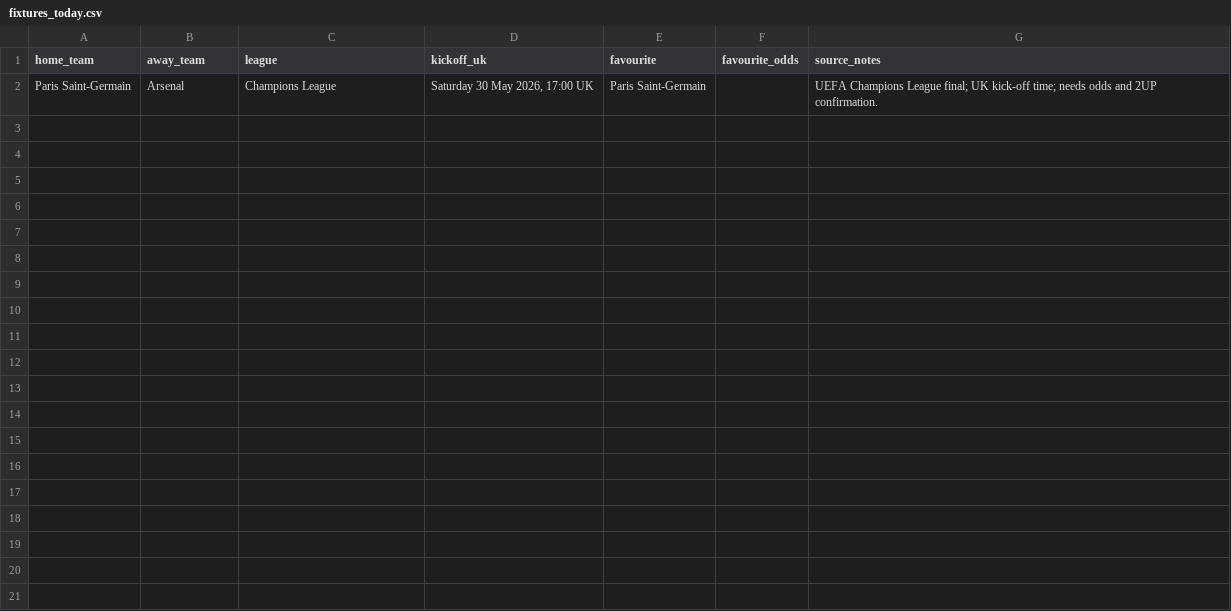
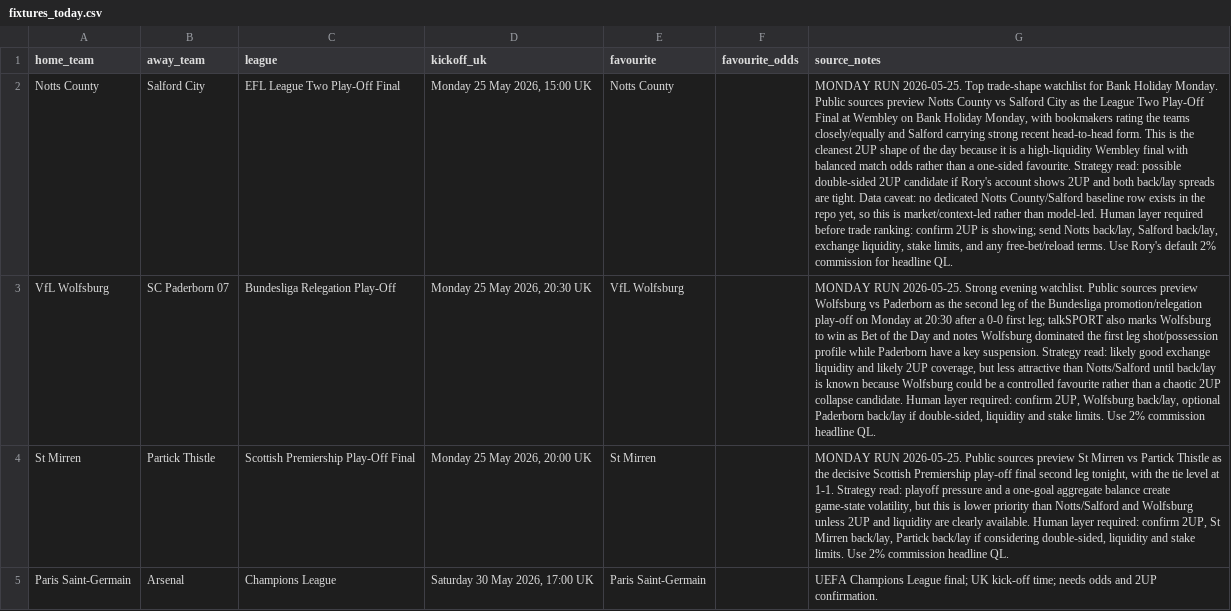
Before and after one commit to rcampbell30/2updaily, a CSV file: fixtures_today.csv, drawn as a sheet; the diff names each change by its address in the sheet, - before the commit and + after, or states it on an @@ line.

```diff
--- a/fixtures_today.csv
+++ b/fixtures_today.csv
+row 2: Notts County | Salford City | EFL League Two Play-Off Final | Monday 25 May 2026, 15:00 UK | Notts County |  | MONDAY RUN 2026-05-25. Top trade-shape watchlist for Bank Holiday Monday. Public sources preview Notts County vs Salford City as the League Two Play-Off Final at Wembley on Bank Holiday Monday, with bookmakers rating the teams closely/equally and Salford carrying strong recent head-to-head form. This is the cleanest 2UP shape of the day because it is a high-liquidity Wembley final with balanced match odds rather than a one-sided favourite. Strategy read: possible double-sided 2UP candidate if Rory's account shows 2UP and both back/lay spreads are tight. Data caveat: no dedicated Notts County/Salford baseline row exists in the repo yet, so this is market/context-led rather than model-led. Human layer required before trade ranking: confirm 2UP is showing; send Notts back/lay, Salford back/lay, exchange liquidity, stake limits, and any free-bet/reload terms. Use Rory's default 2% commission for headline QL.
+row 3: VfL Wolfsburg | SC Paderborn 07 | Bundesliga Relegation Play-Off | Monday 25 May 2026, 20:30 UK | VfL Wolfsburg |  | MONDAY RUN 2026-05-25. Strong evening watchlist. Public sources preview Wolfsburg vs Paderborn as the second leg of the Bundesliga promotion/relegation play-off on Monday at 20:30 after a 0-0 first leg; talkSPORT also marks Wolfsburg to win as Bet of the Day and notes Wolfsburg dominated the first leg shot/possession profile while Paderborn have a key suspension. Strategy read: likely good exchange liquidity and likely 2UP coverage, but less attractive than Notts/Salford until back/lay is known because Wolfsburg could be a controlled favourite rather than a chaotic 2UP collapse candidate. Human layer required: confirm 2UP, Wolfsburg back/lay, optional Paderborn back/lay if double-sided, liquidity and stake limits. Use 2% commission headline QL.
+row 4: St Mirren | Partick Thistle | Scottish Premiership Play-Off Final | Monday 25 May 2026, 20:00 UK | St Mirren |  | MONDAY RUN 2026-05-25. Public sources preview St Mirren vs Partick Thistle as the decisive Scottish Premiership play-off final second leg tonight, with the tie level at 1-1. Strategy read: playoff pressure and a one-goal aggregate balance create game-state volatility, but this is lower priority than Notts/Salford and Wolfsburg unless 2UP and liquidity are clearly available. Human layer required: confirm 2UP, St Mirren back/lay, Partick back/lay if considering double-sided, liquidity and stake limits. Use 2% commission headline QL.
```
Also changed, not shown: 4 other files.
